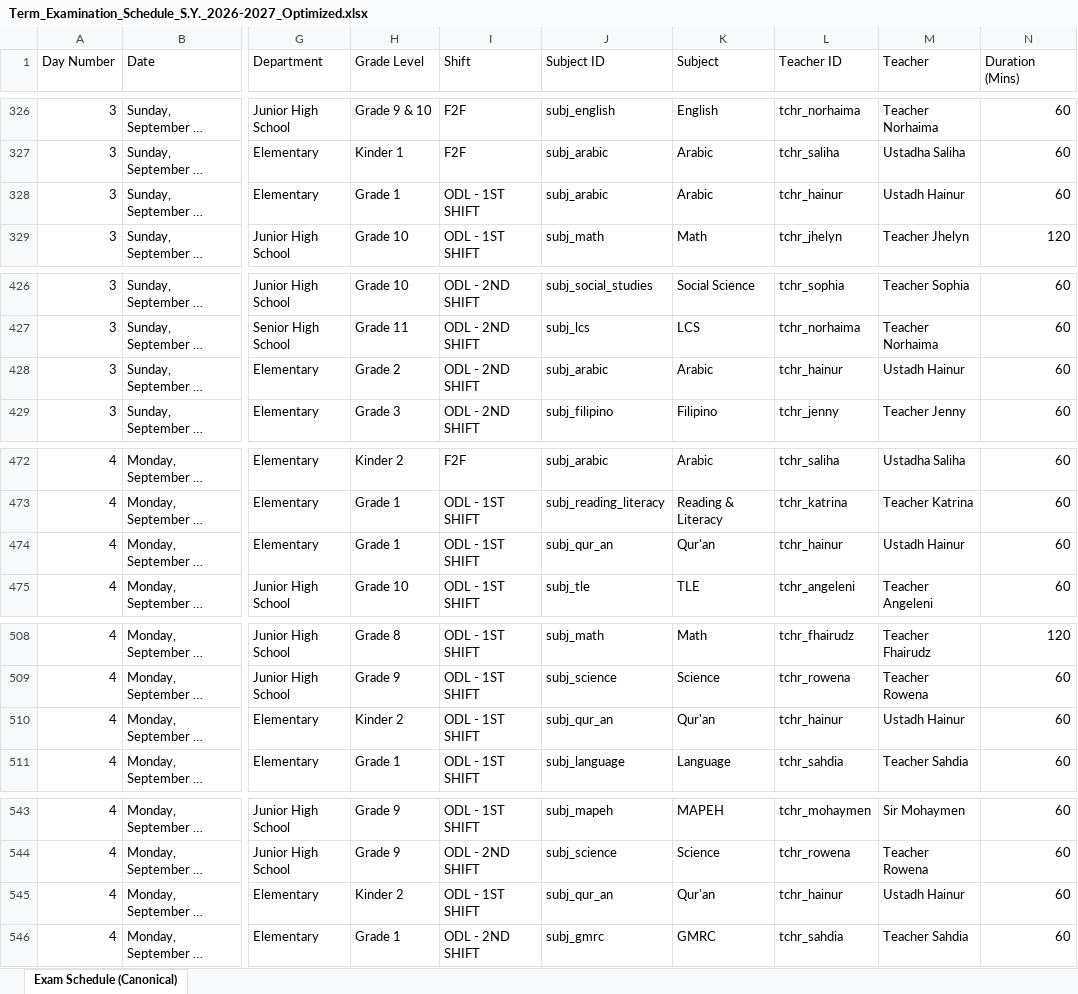
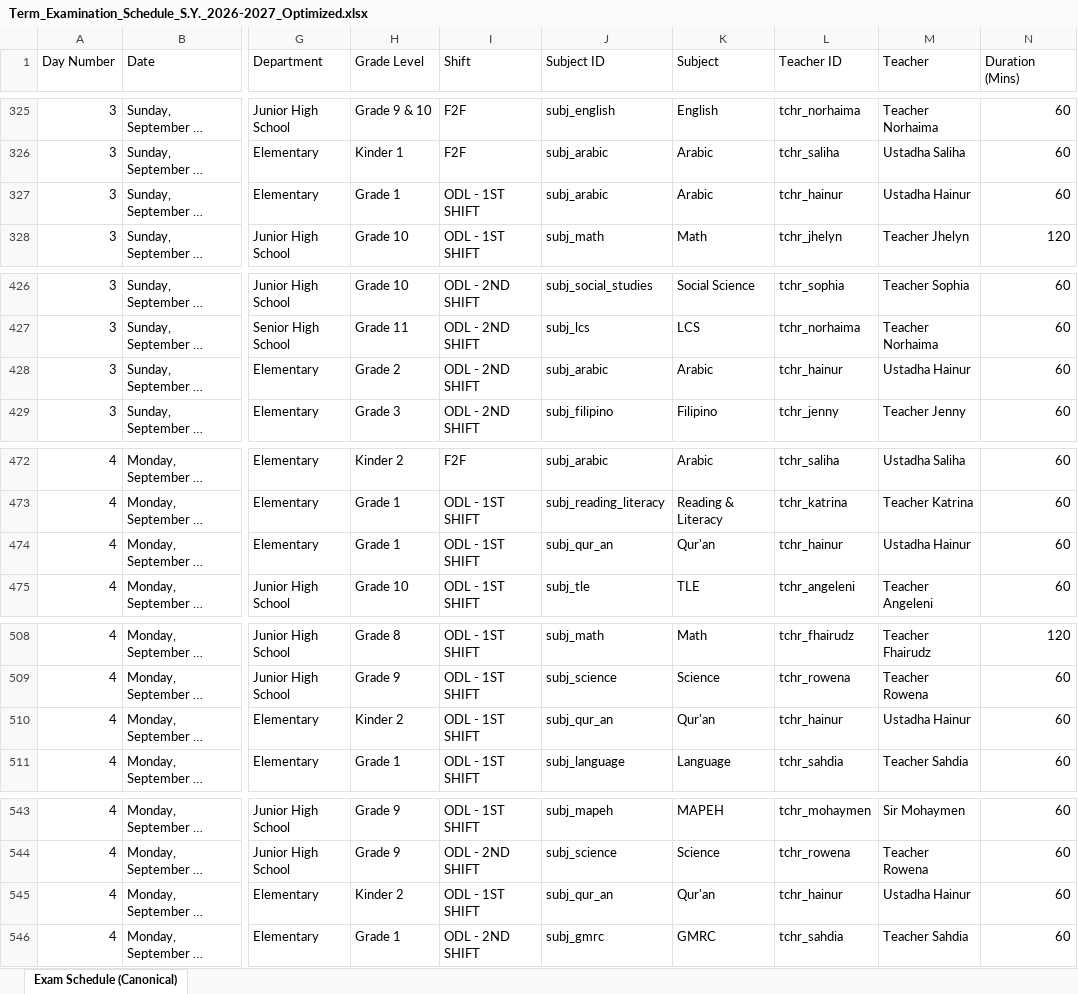
Before and after one commit to zhairel/AMIS-Exam-Scheduler, an Excel workbook: Term_Examination_Schedule_S.Y._2026-2027_Optimized.xlsx, sheet Exam Schedule (Canonical), drawn as a sheet; only a part is shown, gaps mark what is left out; long unchanged cells end in …; values as stored, in another font and other column widths than the file's, no borders; addresses are those after the commit; the diff covers the shown part only; the diff names each change by its address in the sheet, - before the commit and + after, or states it on an @@ line.

Commit message:
fix: resolve Ustadha Hainur exam concerns

```diff
--- a/Term_Examination_Schedule_S.Y._2026-2027_Optimized.xlsx (sheet Exam Schedule (Canonical))
+++ b/Term_Examination_Schedule_S.Y._2026-2027_Optimized.xlsx (sheet Exam Schedule (Canonical))
-M327 (Teacher): Ustadh Hainur
+M327 (Teacher): Ustadha Hainur
-M428 (Teacher): Ustadh Hainur
+M428 (Teacher): Ustadha Hainur
-M474 (Teacher): Ustadh Hainur
+M474 (Teacher): Ustadha Hainur
-M510 (Teacher): Ustadh Hainur
+M510 (Teacher): Ustadha Hainur
-M545 (Teacher): Ustadh Hainur
+M545 (Teacher): Ustadha Hainur
```
Also changed, not shown: 1 added row, 1 removed row and 15 edited cells elsewhere in this sheet, 30 other files.
